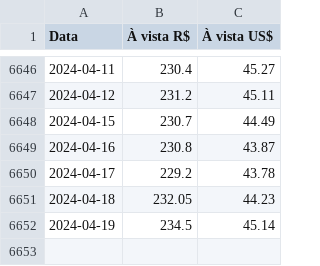
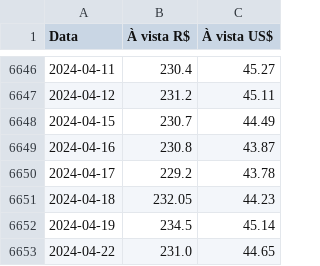
Before and after one commit to Rodslater/cepea, a CSV file: cepea/boi_gordo.csv, drawn as a sheet; only a part is shown, gaps mark what is left out; the diff names each change by its address in the sheet, - before the commit and + after, or states it on an @@ line.

```diff
--- a/cepea/boi_gordo.csv
+++ b/cepea/boi_gordo.csv
+row 6653: 2024-04-22 | 231.0 | 44.65
```
Also changed, not shown: cepea/milho.csv, 3 other files.
